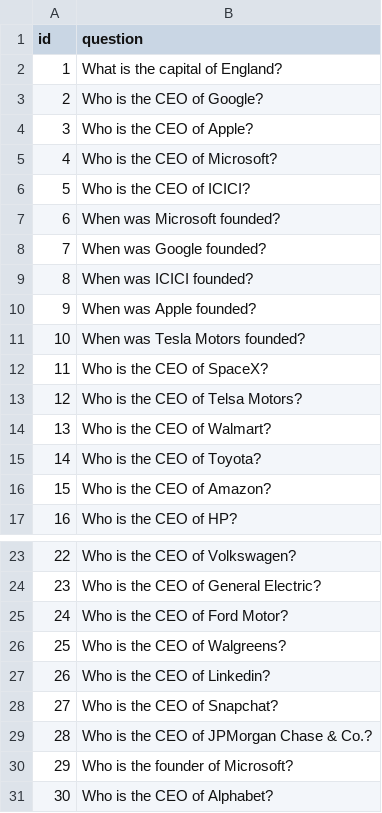
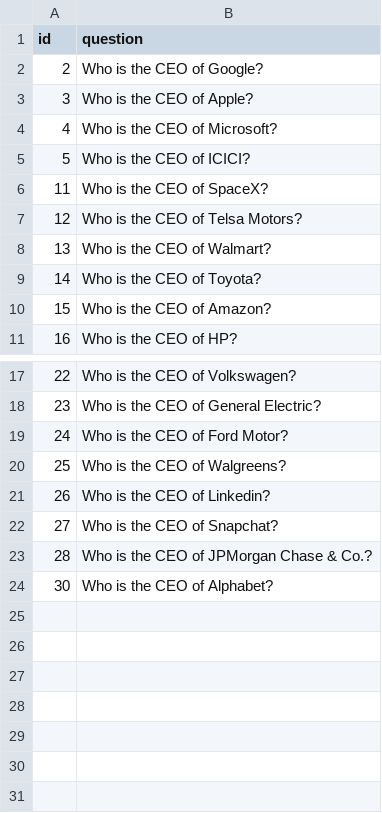
Before and after one commit to apogre/QA-system-based-on-DBpedia, a CSV file: question.csv, drawn as a sheet; only a part is shown, gaps mark what is left out; the diff names each change by its address in the sheet, - before the commit and + after, or states it on an @@ line.

Commit message:
questions update

```diff
--- a/question.csv
+++ b/question.csv
-row 2: 1 | What is the capital of England?
-row 7: 6 | When was Microsoft founded?
-row 8: 7 | When was Google founded?
-row 9: 8 | When was ICICI founded?
-row 10: 9 | When was Apple founded?
-row 11: 10 | When was Tesla Motors founded?
-row 30: 29 | Who is the founder of Microsoft?
```
Also changed, not shown: 2 other files.
